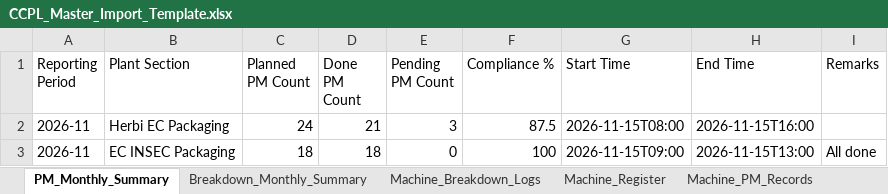
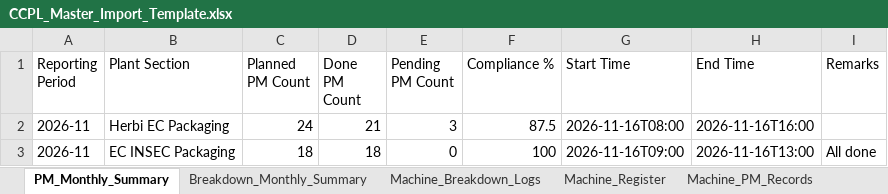
Before and after one commit to Prince-antil/maintenance-app, an Excel workbook: client/public/CCPL_Master_Import_Template.xlsx, sheet PM_Monthly_Summary, drawn as a sheet; values as stored, in another font and other column widths than the file's, no borders; the diff names each change by its address in the sheet, - before the commit and + after, or states it on an @@ line.

```diff
--- a/client/public/CCPL_Master_Import_Template.xlsx (sheet PM_Monthly_Summary)
+++ b/client/public/CCPL_Master_Import_Template.xlsx (sheet PM_Monthly_Summary)
-G2 (Start Time): 2026-11-15T08:00
+G2 (Start Time): 2026-11-16T08:00
-H2 (End Time): 2026-11-15T16:00
+H2 (End Time): 2026-11-16T16:00
-G3 (Start Time): 2026-11-15T09:00
+G3 (Start Time): 2026-11-16T09:00
-H3 (End Time): 2026-11-15T13:00
+H3 (End Time): 2026-11-16T13:00
```
Also changed, not shown: sheet Machine_Breakdown_Logs, sheet Energy_Daily_Solar, sheet Machine_PM_Records, sheet Energy_Log_Legacy, sheet Energy_Daily_Utility, client/public/Master_Import_Template.xlsx, 7 other files.
